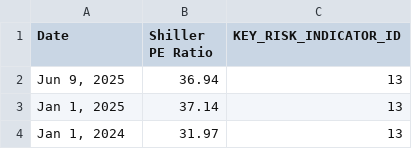
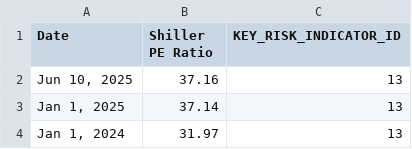
Before and after one commit to giovanonicris/key_risk_indicators, a CSV file: shiller_pe_ratio/shiller_pe_data.csv, drawn as a sheet; only a part is shown.

```diff
--- a/shiller_pe_ratio/shiller_pe_data.csv
+++ b/shiller_pe_ratio/shiller_pe_data.csv
@@ -1,3 +1,3 @@
 Date,Shiller PE Ratio,KEY_RISK_INDICATOR_ID
-"Jun 9, 2025",36.94,13
+"Jun 10, 2025",37.16,13
 "Jan 1, 2025",37.14,13
```
